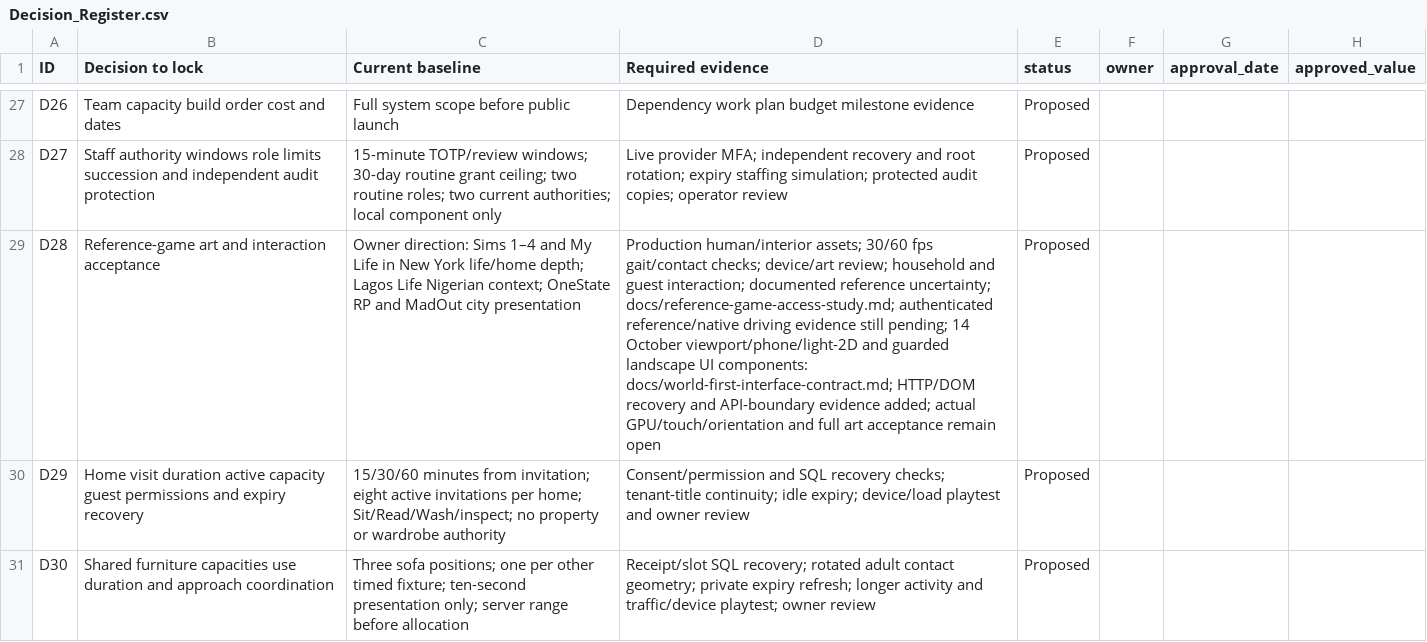
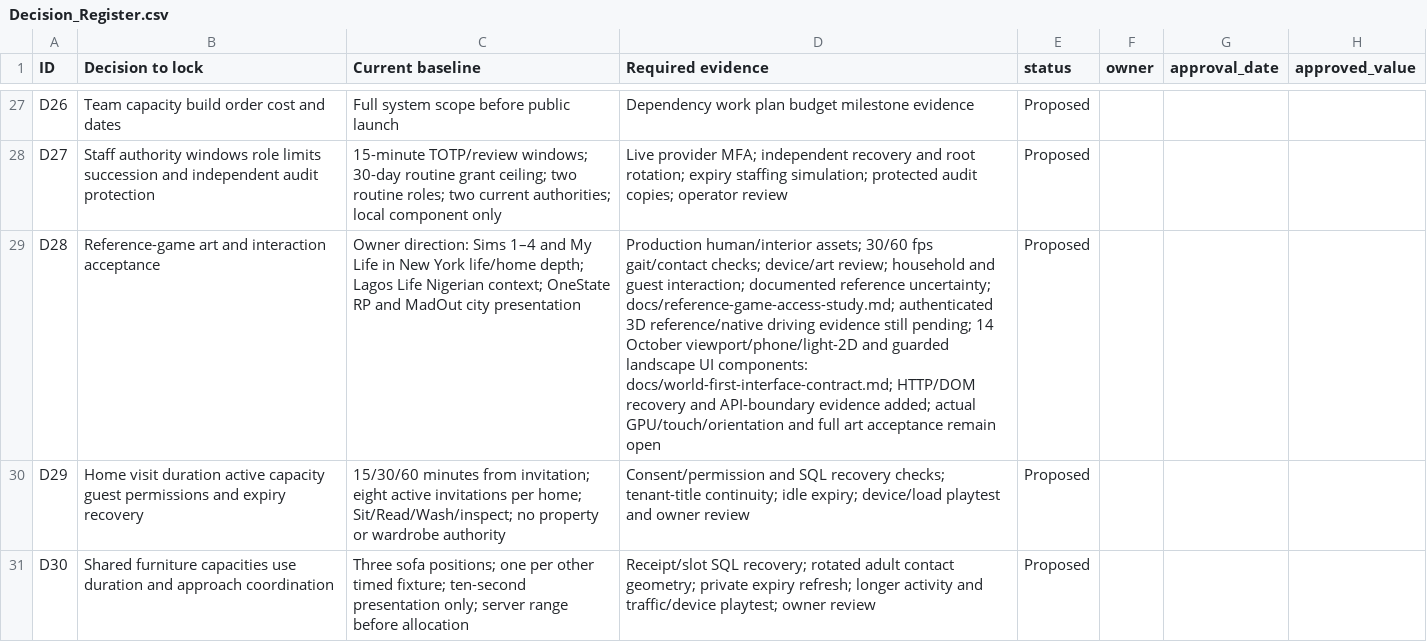
Before and after one commit to SMT-cmd/MY-RP, a CSV file: docs/specification/Decision_Register.csv, drawn as a sheet; only a part is shown, gaps mark what is left out; the diff names each change by its address in the sheet, - before the commit and + after, or states it on an @@ line.

```diff
--- a/docs/specification/Decision_Register.csv
+++ b/docs/specification/Decision_Register.csv
-D29 (Required evidence): …docs/reference-game-access-study.md; authenticated reference/native driving…
+D29 (Required evidence): …docs/reference-game-access-study.md; authenticated 3D reference/native driving…
```
Also changed, not shown: 3 other files.
